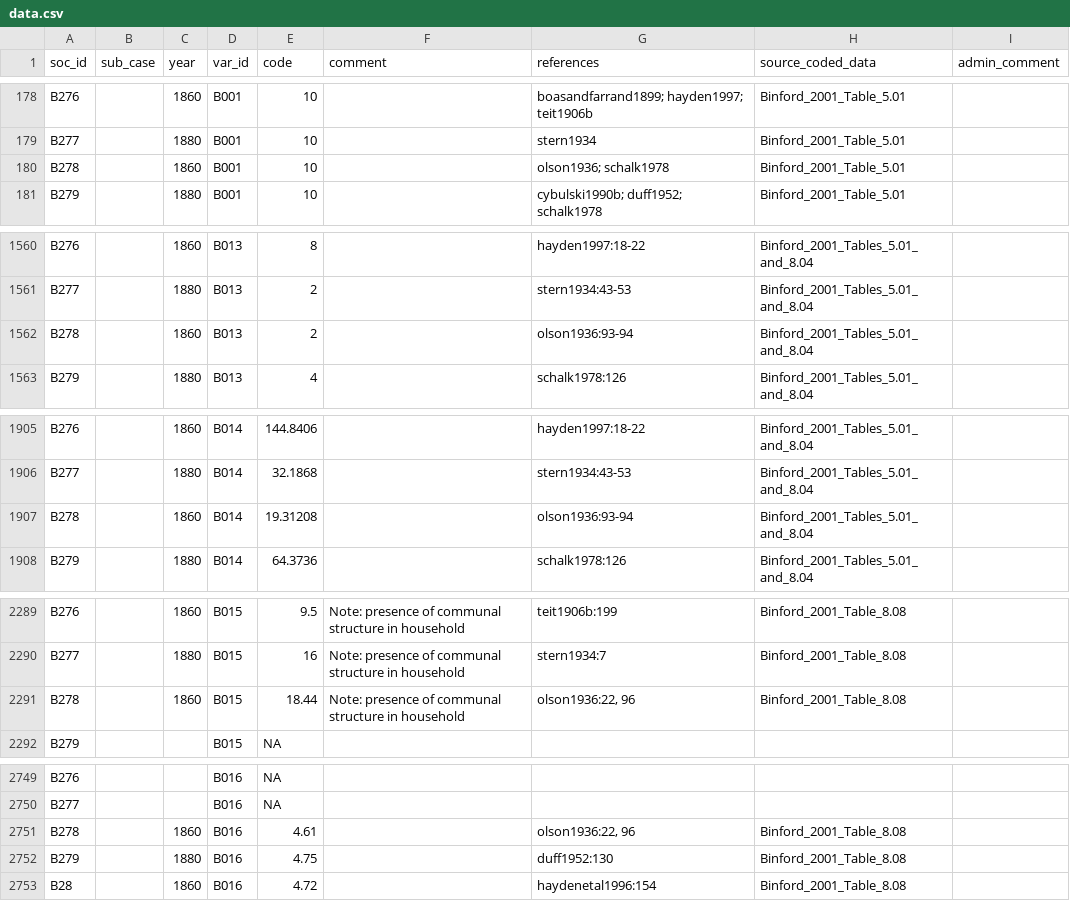
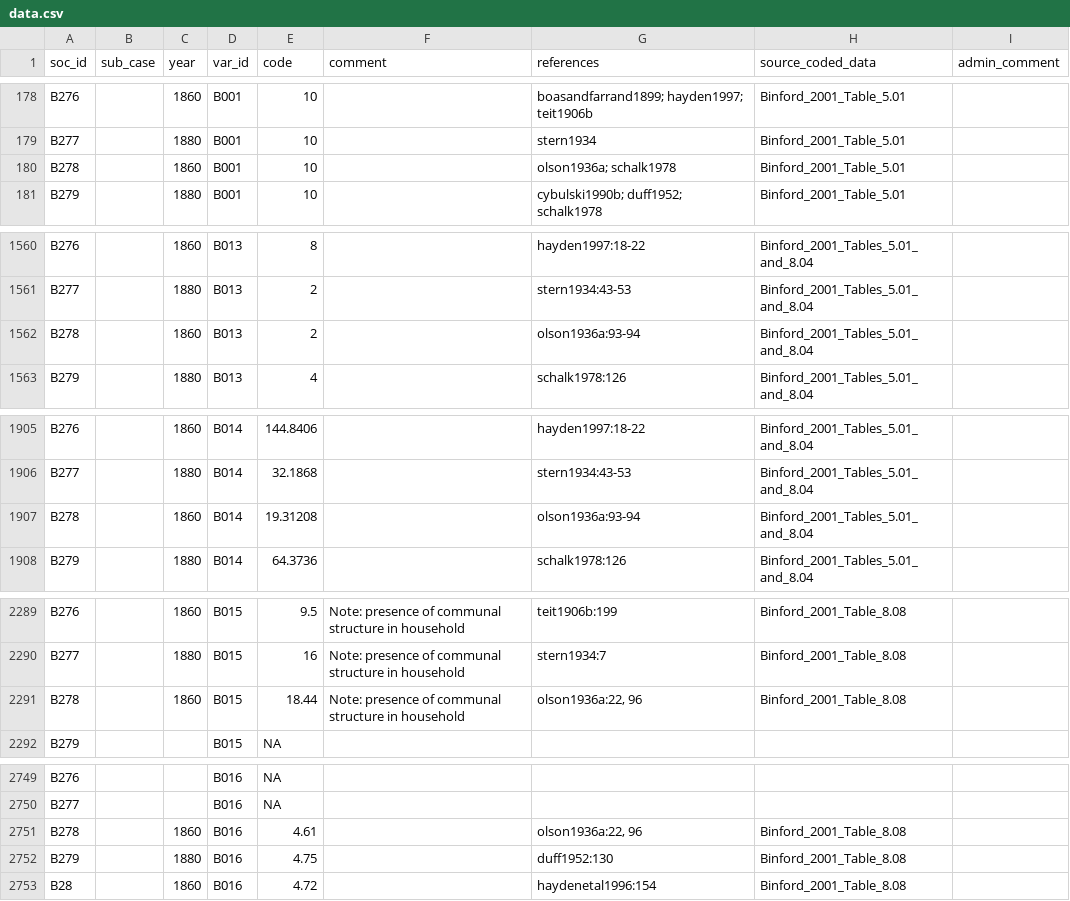
Before and after one commit to D-PLACE/dplace-data, a CSV file: datasets/Binford/data.csv, drawn as a sheet; only a part is shown, gaps mark what is left out; the diff covers the shown part only.

```diff
--- a/datasets/Binford/data.csv
+++ b/datasets/Binford/data.csv
@@ -179,3 +179,3 @@ B276,,1860,B001,10,,boasandfarrand1899; hayden1997; teit1906b,Binford_2001_Table
 B277,,1880,B001,10,,stern1934,Binford_2001_Table_5.01,
-B278,,1860,B001,10,,olson1936; schalk1978,Binford_2001_Table_5.01,
+B278,,1860,B001,10,,olson1936a; schalk1978,Binford_2001_Table_5.01,
 B279,,1880,B001,10,,cybulski1990b; duff1952; schalk1978,Binford_2001_Table_5.01,
@@ -1561,3 +1561,3 @@ B276,,1860,B013,8,,hayden1997:18-22,Binford_2001_Tables_5.01_and_8.04,
 B277,,1880,B013,2,,stern1934:43-53,Binford_2001_Tables_5.01_and_8.04,
-B278,,1860,B013,2,,olson1936:93-94,Binford_2001_Tables_5.01_and_8.04,
+B278,,1860,B013,2,,olson1936a:93-94,Binford_2001_Tables_5.01_and_8.04,
 B279,,1880,B013,4,,schalk1978:126,Binford_2001_Tables_5.01_and_8.04,
@@ -1906,3 +1906,3 @@ B276,,1860,B014,144.8406,,hayden1997:18-22,Binford_2001_Tables_5.01_and_8.04,
 B277,,1880,B014,32.1868,,stern1934:43-53,Binford_2001_Tables_5.01_and_8.04,
-B278,,1860,B014,19.31208,,olson1936:93-94,Binford_2001_Tables_5.01_and_8.04,
+B278,,1860,B014,19.31208,,olson1936a:93-94,Binford_2001_Tables_5.01_and_8.04,
 B279,,1880,B014,64.3736,,schalk1978:126,Binford_2001_Tables_5.01_and_8.04,
@@ -2290,3 +2290,3 @@ B276,,1860,B015,9.5,Note: presence of communal structure in household,teit1906b:
 B277,,1880,B015,16,Note: presence of communal structure in household,stern1934:7,Binford_2001_Table_8.08,
-B278,,1860,B015,18.44,Note: presence of communal structure in household,"olson1936:22, 96",Binford_2001_Table_8.08,
+B278,,1860,B015,18.44,Note: presence of communal structure in household,"olson1936a:22, 96",Binford_2001_Table_8.08,
 B279,,,B015,NA,,,,
@@ -2750,3 +2750,3 @@ B276,,,B016,NA,,,,
 B277,,,B016,NA,,,,
-B278,,1860,B016,4.61,,"olson1936:22, 96",Binford_2001_Table_8.08,
+B278,,1860,B016,4.61,,"olson1936a:22, 96",Binford_2001_Table_8.08,
 B279,,1880,B016,4.75,,duff1952:130,Binford_2001_Table_8.08,
```
Also changed, not shown: 22 edited cells elsewhere in this file, 1 other file.
